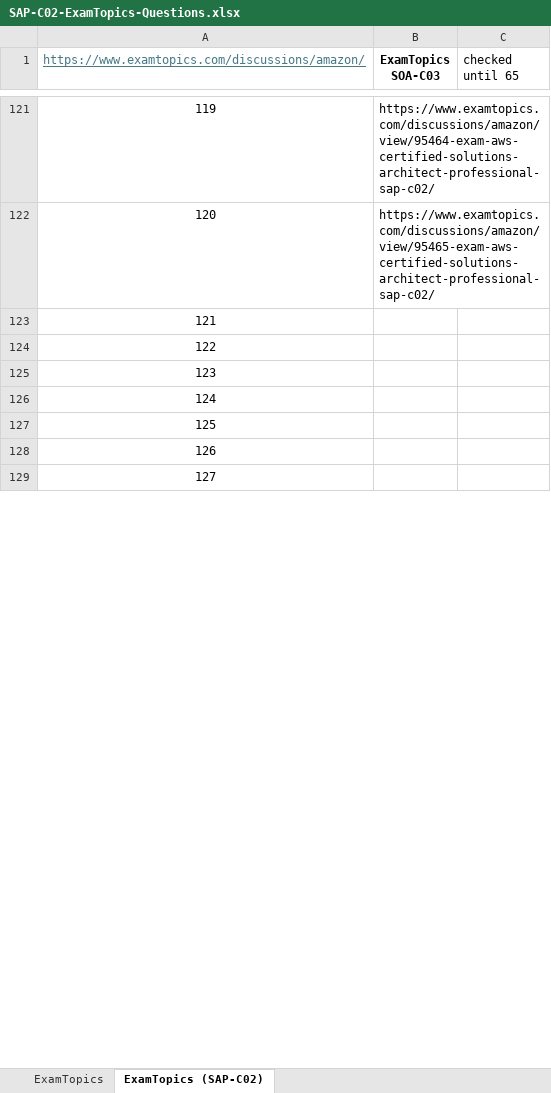
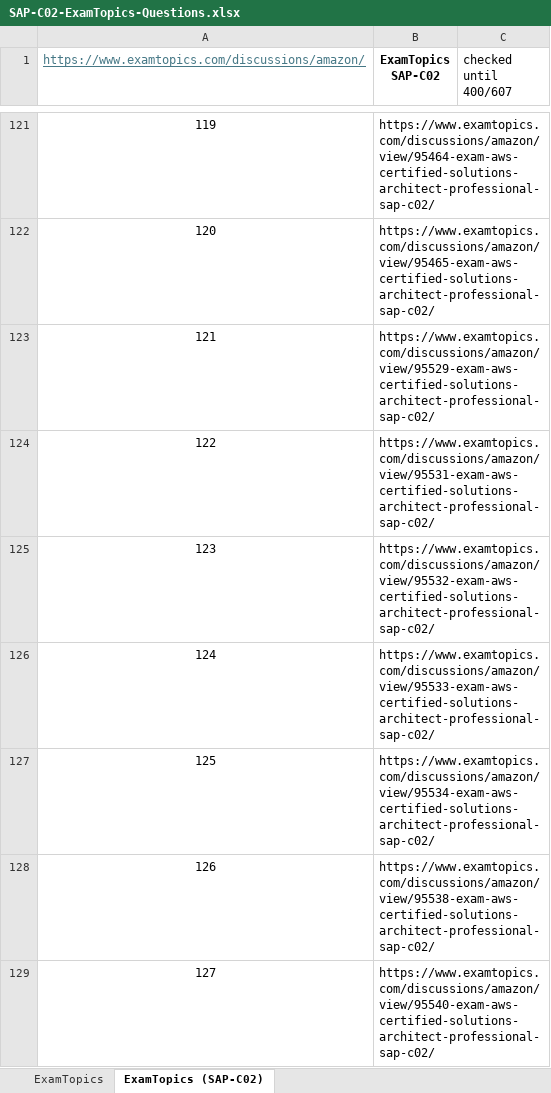
Before and after one commit to mrbalraj007/Learn-AI-MCP_ML, an Excel workbook: SAP-C03/SAP-C02-ExamTopics-Questions.xlsx, sheet ExamTopics (SAP-C02), drawn as a sheet; only a part is shown, gaps mark what is left out; values as stored, in another font and other column widths than the file's, no borders; conditional formats not drawn; the diff covers the shown part only; the diff names each change by its address in the sheet, - before the commit and + after, or states it on an @@ line.

Commit message:
added all new questions

```diff
--- a/SAP-C03/SAP-C02-ExamTopics-Questions.xlsx (sheet ExamTopics (SAP-C02))
+++ b/SAP-C03/SAP-C02-ExamTopics-Questions.xlsx (sheet ExamTopics (SAP-C02))
-B1: ExamTopics SOA-C03
+B1: ExamTopics SAP-C02
-C1: checked until 65
+C1: checked until 400/607
-B123 (ExamTopics SAP-C02): (empty)
+B123 (ExamTopics SAP-C02): https://www.examtopics.com/discussions/amazon/view/95529-exam-aws-certified-solutions-architect-professional-sap-c02/
-B124 (ExamTopics SAP-C02): (empty)
+B124 (ExamTopics SAP-C02): https://www.examtopics.com/discussions/amazon/view/95531-exam-aws-certified-solutions-architect-professional-sap-c02/
-B125 (ExamTopics SAP-C02): (empty)
+B125 (ExamTopics SAP-C02): https://www.examtopics.com/discussions/amazon/view/95532-exam-aws-certified-solutions-architect-professional-sap-c02/
-B126 (ExamTopics SAP-C02): (empty)
+B126 (ExamTopics SAP-C02): https://www.examtopics.com/discussions/amazon/view/95533-exam-aws-certified-solutions-architect-professional-sap-c02/
-B127 (ExamTopics SAP-C02): (empty)
+B127 (ExamTopics SAP-C02): https://www.examtopics.com/discussions/amazon/view/95534-exam-aws-certified-solutions-architect-professional-sap-c02/
-B128 (ExamTopics SAP-C02): (empty)
+B128 (ExamTopics SAP-C02): https://www.examtopics.com/discussions/amazon/view/95538-exam-aws-certified-solutions-architect-professional-sap-c02/
-B129 (ExamTopics SAP-C02): (empty)
+B129 (ExamTopics SAP-C02): https://www.examtopics.com/discussions/amazon/view/95540-exam-aws-certified-solutions-architect-professional-sap-c02/
```
Also changed, not shown: 426 edited cells elsewhere in this sheet.
